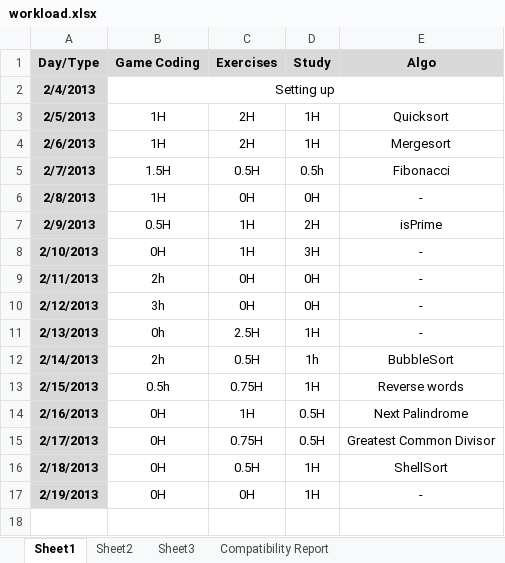
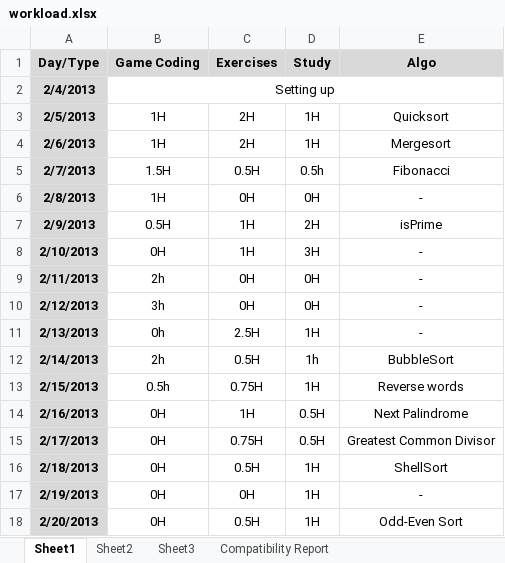
Before and after one commit to BSJThomachot/practice, an Excel workbook: workload.xlsx, sheet Sheet1, drawn as a sheet; values as stored, in another font and other column widths than the file's, no borders; the diff names each change by its address in the sheet, - before the commit and + after, or states it on an @@ line.

Commit message:
Worked on Odd Even Sort

```diff
--- a/workload.xlsx (sheet Sheet1)
+++ b/workload.xlsx (sheet Sheet1)
+row 18: 2/20/2013 | 0H | 0.5H | 1H | Odd-Even Sort
```
Also changed, not shown: 1 other file.
